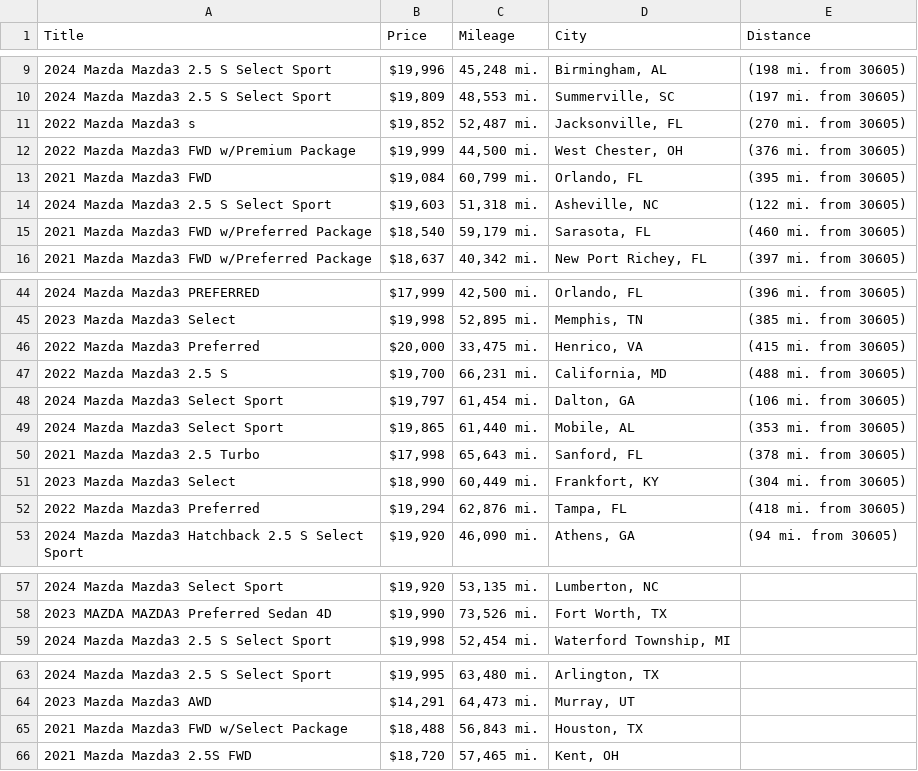
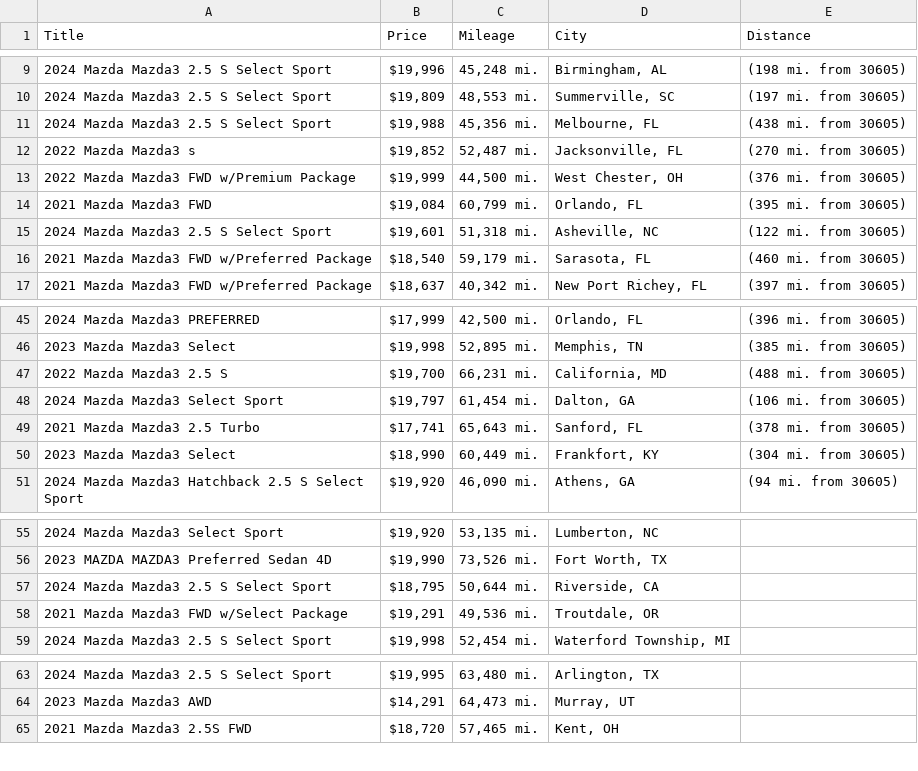
Before and after one commit to jwd0526/go-practice, a CSV file: listings.csv, drawn as a sheet; only a part is shown, gaps mark what is left out; the diff covers the shown part only.

```diff
--- a/listings.csv
+++ b/listings.csv
@@ -10,2 +10,3 @@ Title,Price,Mileage,City,Distance
 2024 Mazda Mazda3 2.5 S Select Sport,"$19,809","48,553 mi.","Summerville, SC",(197 mi. from 30605)
+2024 Mazda Mazda3 2.5 S Select Sport,"$19,988","45,356 mi.","Melbourne, FL",(438 mi. from 30605)
 2022 Mazda Mazda3 s,"$19,852","52,487 mi.","Jacksonville, FL",(270 mi. from 30605)
@@ -13,3 +14,3 @@ Title,Price,Mileage,City,Distance
 2021 Mazda Mazda3 FWD,"$19,084","60,799 mi.","Orlando, FL",(395 mi. from 30605)
-2024 Mazda Mazda3 2.5 S Select Sport,"$19,603","51,318 mi.","Asheville, NC",(122 mi. from 30605)
+2024 Mazda Mazda3 2.5 S Select Sport,"$19,601","51,318 mi.","Asheville, NC",(122 mi. from 30605)
 2021 Mazda Mazda3 FWD w/Preferred Package,"$18,540","59,179 mi.","Sarasota, FL",(460 mi. from 30605)
@@ -45,9 +46,6 @@ Title,Price,Mileage,City,Distance
 2023 Mazda Mazda3 Select,"$19,998","52,895 mi.","Memphis, TN",(385 mi. from 30605)
-2022 Mazda Mazda3 Preferred,"$20,000","33,475 mi.","Henrico, VA",(415 mi. from 30605)
 2022 Mazda Mazda3 2.5 S,"$19,700","66,231 mi.","California, MD",(488 mi. from 30605)
 2024 Mazda Mazda3 Select Sport,"$19,797","61,454 mi.","Dalton, GA",(106 mi. from 30605)
-2024 Mazda Mazda3 Select Sport,"$19,865","61,440 mi.","Mobile, AL",(353 mi. from 30605)
-2021 Mazda Mazda3 2.5 Turbo,"$17,998","65,643 mi.","Sanford, FL",(378 mi. from 30605)
+2021 Mazda Mazda3 2.5 Turbo,"$17,741","65,643 mi.","Sanford, FL",(378 mi. from 30605)
 2023 Mazda Mazda3 Select,"$18,990","60,449 mi.","Frankfort, KY",(304 mi. from 30605)
-2022 Mazda Mazda3 Preferred,"$19,294","62,876 mi.","Tampa, FL",(418 mi. from 30605)
 2024 Mazda Mazda3 Hatchback 2.5 S Select Sport,"$19,920","46,090 mi.","Athens, GA",(94 mi. from 30605)
@@ -58,2 +56,4 @@ Title,Price,Mileage,City,Distance
 2023 MAZDA MAZDA3 Preferred Sedan 4D,"$19,990","73,526 mi.","Fort Worth, TX",
+2024 Mazda Mazda3 2.5 S Select Sport,"$18,795","50,644 mi.","Riverside, CA",
+2021 Mazda Mazda3 FWD w/Select Package,"$19,291","49,536 mi.","Troutdale, OR",
 2024 Mazda Mazda3 2.5 S Select Sport,"$19,998","52,454 mi.","Waterford Township, MI",
@@ -64,3 +64,2 @@ Title,Price,Mileage,City,Distance
 2023 Mazda Mazda3 AWD,"$14,291","64,473 mi.","Murray, UT",
-2021 Mazda Mazda3 FWD w/Select Package,"$18,488","56,843 mi.","Houston, TX",
 2021 Mazda Mazda3 2.5S FWD,"$18,720","57,465 mi.","Kent, OH",
```
Also changed, not shown: 1 removed row and 1 edited cell elsewhere in this file, 1 other file.
